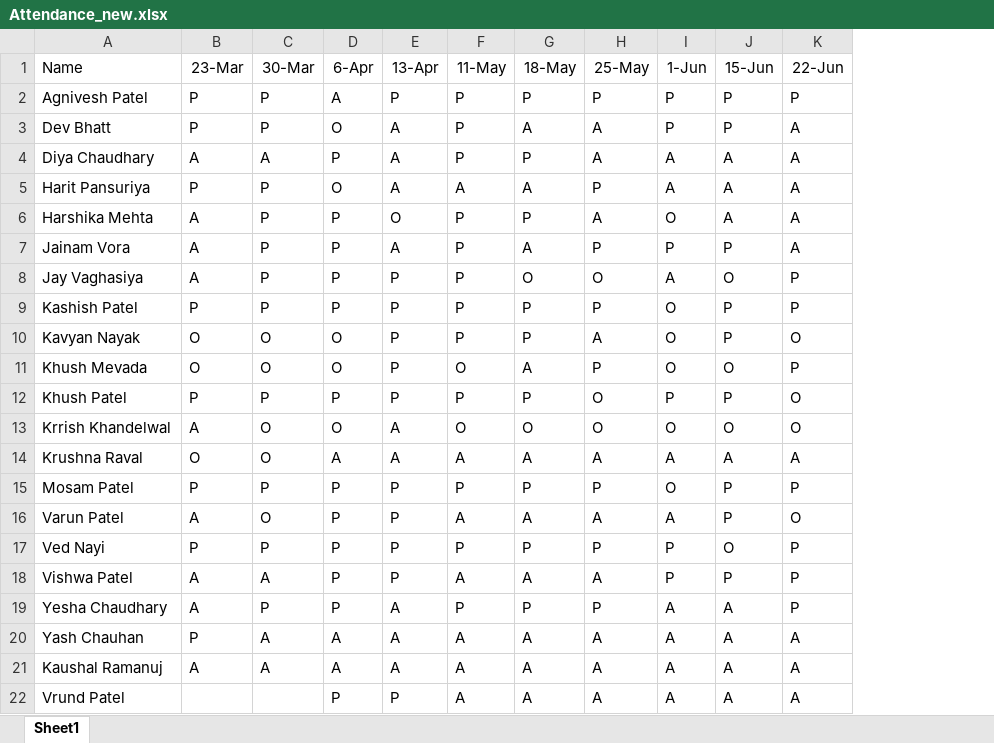
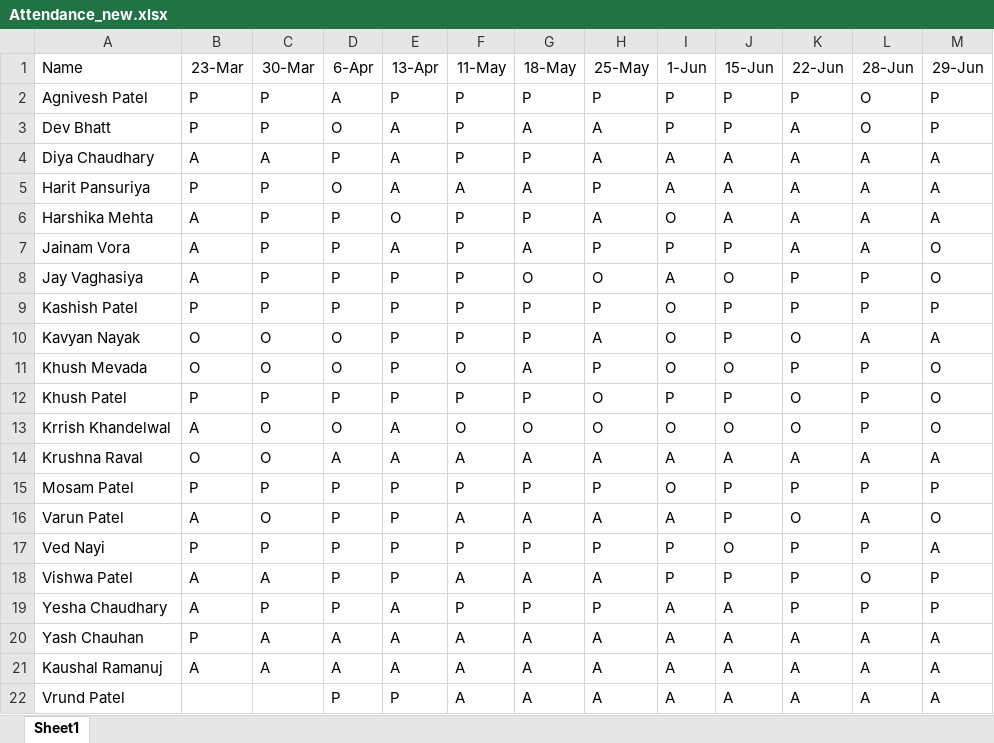
Before and after one commit to alakhpandya/all_batches, an Excel workbook: 24_DS_CLUB_BATCH1_AHM/Attendance_new.xlsx, sheet Sheet1, drawn as a sheet; values as stored, in another font and other column widths than the file's, no borders; the diff names each change by its address in the sheet, - before the commit and + after, or states it on an @@ line.

```diff
--- a/24_DS_CLUB_BATCH1_AHM/Attendance_new.xlsx (sheet Sheet1)
+++ b/24_DS_CLUB_BATCH1_AHM/Attendance_new.xlsx (sheet Sheet1)
+column L (28-Jun), rows 2-22: O | O | A | A | A | A | P | P | A | P | P | P | A | P | A | P | O | P | A | A | A
+column M (29-Jun), rows 2-22: P | P | A | A | A | O | O | P | A | O | O | O | A | P | O | A | P | P | A | A | A
```
Also changed, not shown: 2024AIDataScienceGNRGeneral/Attendance2.xlsx, 2025_May_Fasttrack_DA/Attendance.xlsx, 4 other files.
